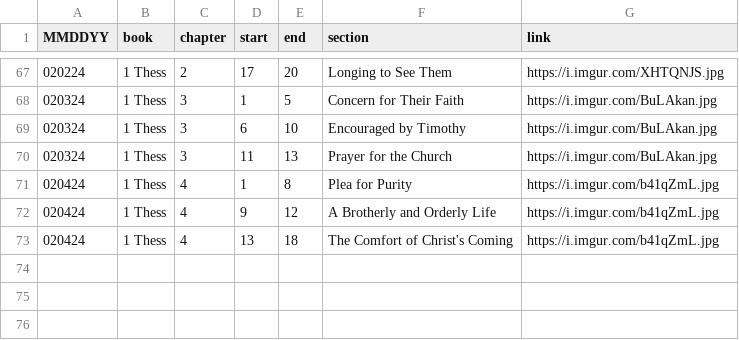
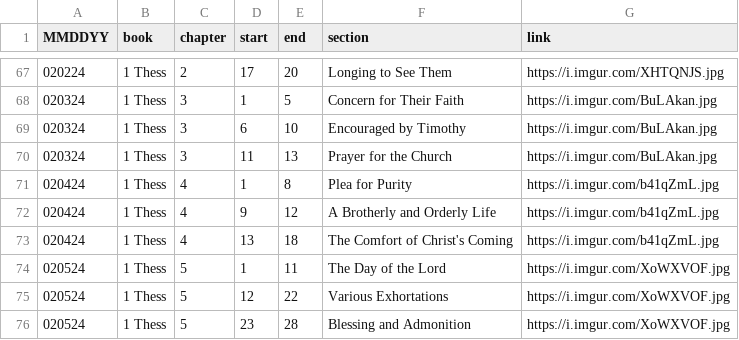
Before and after one commit to marko-polo-cheno/scribblingScribe, a CSV file: bible_outline.csv, drawn as a sheet; only a part is shown, gaps mark what is left out.

Commit message:
Update bible_outline.csv

```diff
--- a/bible_outline.csv
+++ b/bible_outline.csv
@@ -73 +73,4 @@ MMDDYY,book,chapter,start,end,section,link
 020424,1 Thess,4,13,18,The Comfort of Christ's Coming,https://i.imgur.com/b41qZmL.jpg
+020524,1 Thess,5,1,11,The Day of the Lord,https://i.imgur.com/XoWXVOF.jpg
+020524,1 Thess,5,12,22,Various Exhortations,https://i.imgur.com/XoWXVOF.jpg
+020524,1 Thess,5,23,28,Blessing and Admonition,https://i.imgur.com/XoWXVOF.jpg
```
